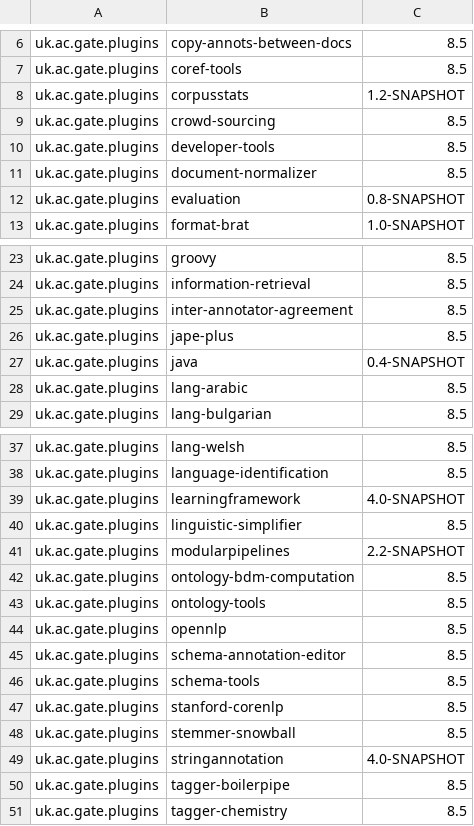
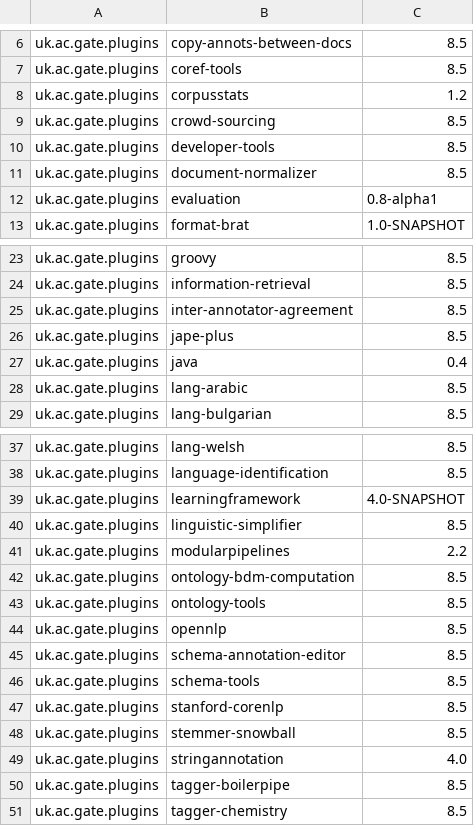
Before and after one commit to GateNLP/gate-metadata, a TSV file: default-plugins/plugins-8.5.tsv, drawn as a sheet; only a part is shown, gaps mark what is left out.

Commit message:
Point to released versions of the plugins.

```diff
--- a/default-plugins/plugins-8.5.tsv
+++ b/default-plugins/plugins-8.5.tsv
@@ -7,3 +7,3 @@ uk.ac.gate.plugins	copy-annots-between-docs	8.5
 uk.ac.gate.plugins	coref-tools	8.5
-uk.ac.gate.plugins	corpusstats	1.2-SNAPSHOT
+uk.ac.gate.plugins	corpusstats	1.2
 uk.ac.gate.plugins	crowd-sourcing	8.5
@@ -11,3 +11,3 @@ uk.ac.gate.plugins	developer-tools	8.5
 uk.ac.gate.plugins	document-normalizer	8.5
-uk.ac.gate.plugins	evaluation	0.8-SNAPSHOT
+uk.ac.gate.plugins	evaluation	0.8-alpha1
 uk.ac.gate.plugins	format-brat	1.0-SNAPSHOT
@@ -26,3 +26,3 @@ uk.ac.gate.plugins	inter-annotator-agreement	8.5
 uk.ac.gate.plugins	jape-plus	8.5
-uk.ac.gate.plugins	java	0.4-SNAPSHOT
+uk.ac.gate.plugins	java	0.4
 uk.ac.gate.plugins	lang-arabic	8.5
@@ -40,3 +40,3 @@ uk.ac.gate.plugins	learningframework	4.0-SNAPSHOT
 uk.ac.gate.plugins	linguistic-simplifier	8.5
-uk.ac.gate.plugins	modularpipelines	2.2-SNAPSHOT
+uk.ac.gate.plugins	modularpipelines	2.2
 uk.ac.gate.plugins	ontology-bdm-computation	8.5
@@ -48,3 +48,3 @@ uk.ac.gate.plugins	stanford-corenlp	8.5
 uk.ac.gate.plugins	stemmer-snowball	8.5
-uk.ac.gate.plugins	stringannotation	4.0-SNAPSHOT
+uk.ac.gate.plugins	stringannotation	4.0
 uk.ac.gate.plugins	tagger-boilerpipe	8.5
```
